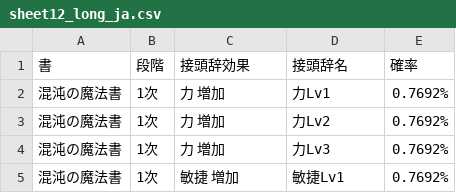
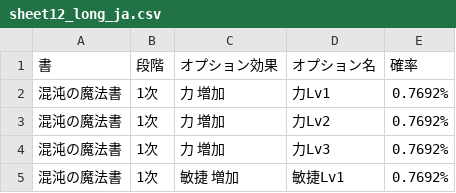
Before and after one commit to sokomin/sokomin.github.io, a CSV file: information/property/data/sheet12_long_ja.csv, drawn as a sheet; only a part is shown.

```diff
--- a/information/property/data/sheet12_long_ja.csv
+++ b/information/property/data/sheet12_long_ja.csv
@@ -1,2 +1,2 @@
-書,段階,接頭辞効果,接頭辞名,確率
+書,段階,オプション効果,オプション名,確率
 混沌の魔法書,1次,力 増加,力Lv1,0.7692%
```
Also changed, not shown: information/property/data/sheet12_long_kr.csv, 9 other files.
